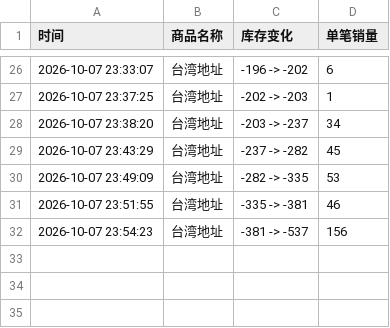
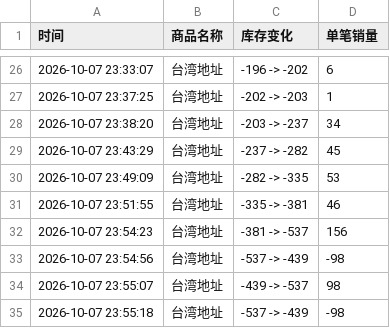
Before and after one commit to Juineii/verivery_km1007, a CSV file: VERIVERY台北签售.csv, drawn as a sheet; only a part is shown, gaps mark what is left out.

Commit message:
自动更新数据 2026-10-07 23:55:30

```diff
--- a/VERIVERY台北签售.csv
+++ b/VERIVERY台北签售.csv
@@ -32 +32,4 @@
 2026-10-07 23:54:23,台湾地址,-381 -> -537,156
+2026-10-07 23:54:56,台湾地址,-537 -> -439,-98
+2026-10-07 23:55:07,台湾地址,-439 -> -537,98
+2026-10-07 23:55:18,台湾地址,-537 -> -439,-98
```
